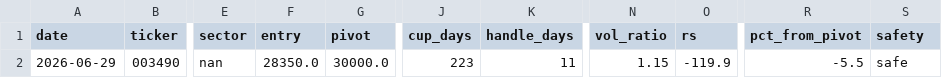
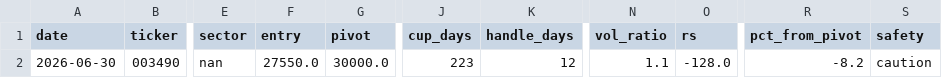
Before and after one commit to sosonamso/engi_stock_ai, a CSV file: scanner_kr_raw.csv, drawn as a sheet; only a part is shown, gaps mark what is left out; the diff names each change by its address in the sheet, - before the commit and + after, or states it on an @@ line.

```diff
--- a/scanner_kr_raw.csv
+++ b/scanner_kr_raw.csv
-A2 (date): 2026-06-29
+A2 (date): 2026-06-30
-F2 (entry): 28350.0
+F2 (entry): 27550.0
-K2 (handle_days): 11
+K2 (handle_days): 12
-N2 (vol_ratio): 1.15
+N2 (vol_ratio): 1.1
-O2 (rs): -119.9
+O2 (rs): -128.0
-R2 (pct_from_pivot): -5.5
+R2 (pct_from_pivot): -8.2
-S2 (safety): safe
+S2 (safety): caution
```
Also changed, not shown: scanner_kr_all.csv.
